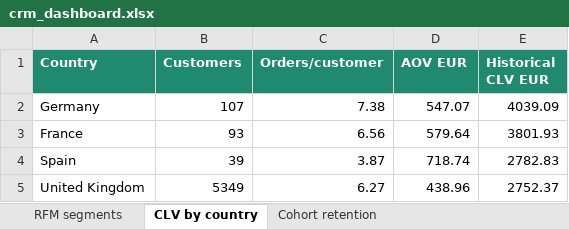
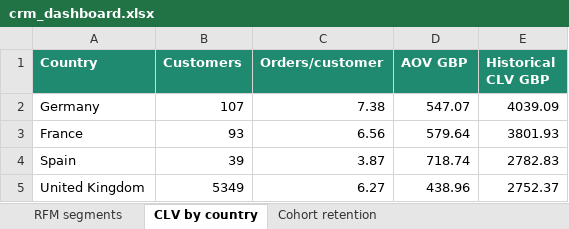
Before and after one commit to errer441122/digital-campaign-performance-dashboard, an Excel workbook: dashboard/crm_dashboard.xlsx, sheet CLV by country, drawn as a sheet; values as stored, in another font and other column widths than the file's, no borders; the diff names each change by its address in the sheet, - before the commit and + after, or states it on an @@ line.

```diff
--- a/dashboard/crm_dashboard.xlsx (sheet CLV by country)
+++ b/dashboard/crm_dashboard.xlsx (sheet CLV by country)
-D1: AOV EUR
+D1: AOV GBP
-E1: Historical CLV EUR
+E1: Historical CLV GBP
```
Also changed, not shown: sheet RFM segments, 17 other files.
